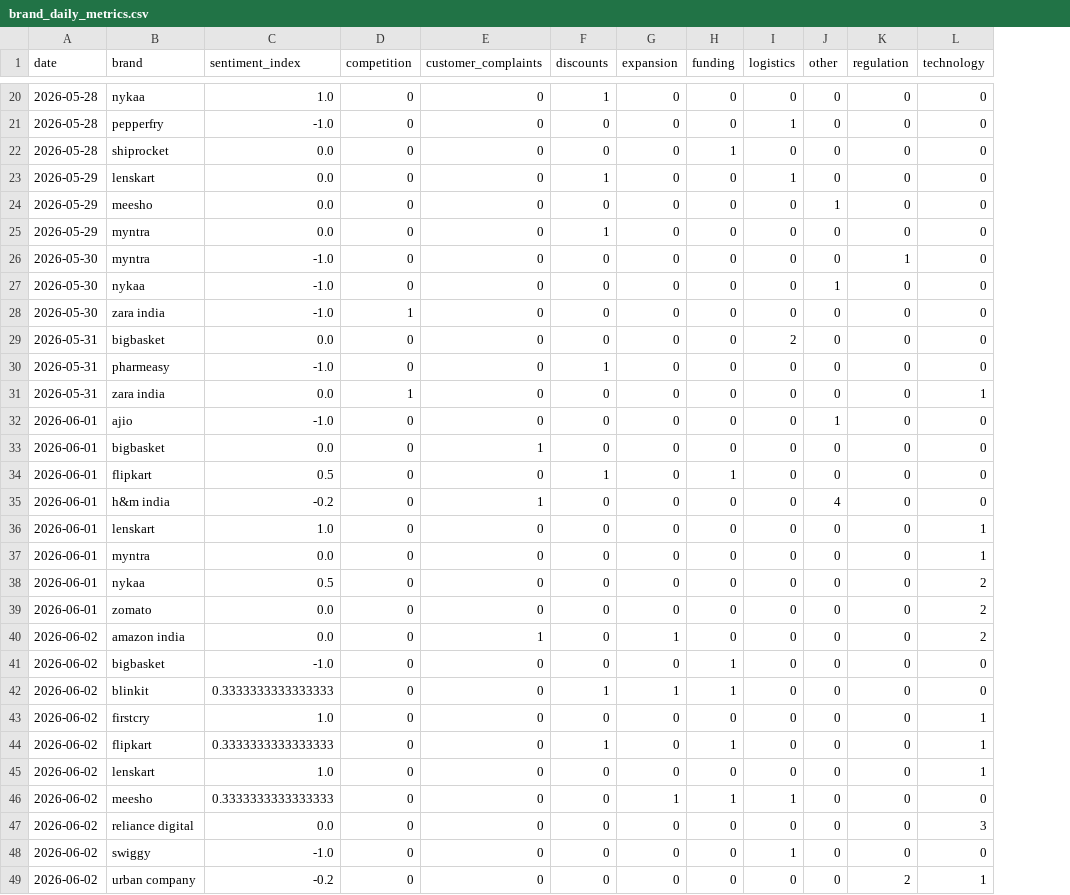
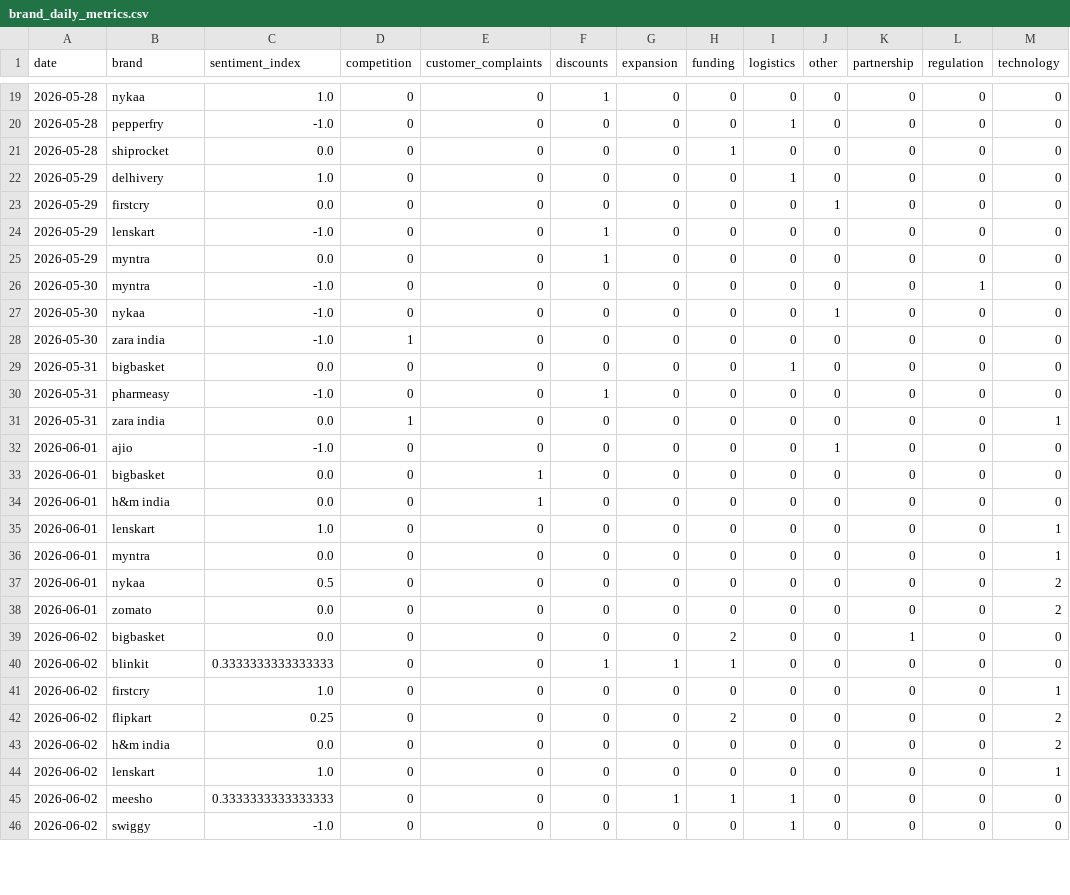
Before and after one commit to akanksha726/Infosys-Springboard, a CSV file: data/processed/brand_daily_metrics.csv, drawn as a sheet; only a part is shown, gaps mark what is left out; removed rows and columns are numbered as before the commit, all else as after; the diff covers the shown part only; the diff names each change by its address in the sheet, - before the commit and + after, or states it on an @@ line.

```diff
--- a/data/processed/brand_daily_metrics.csv
+++ b/data/processed/brand_daily_metrics.csv
+column K (partnership), rows 19-23: all 0; rows 25-42: 0 | 0 | 0 | 0 | 0 | 0 | 0 | 0 | 0 | 0 | 0 | 0 | 0 | 0 | 1 | 0 | 0 | 0; rows 44-46: all 0
-B22 (brand): lenskart
+B22 (brand): delhivery
-C22 (sentiment_index): 0.0
+C22 (sentiment_index): 1.0
-F22 (discounts): 1
+F22 (discounts): 0
-B23 (brand): meesho
+B23 (brand): firstcry
+row 24: 2026-05-29 | lenskart | -1.0 | 0 | 0 | 1 | 0 | 0 | 0 | 0 | 0 | 0 | 0
-I29 (logistics): 2
+I29 (logistics): 1
-row 34: 2026-06-01 | flipkart | 0.5 | 0 | 0 | 1 | 0 | 1 | 0 | 0 | 0 | 0
-C34 (sentiment_index): -0.2
+C34 (sentiment_index): 0.0
-J34 (other): 4
+J34 (other): 0
-row 40: 2026-06-02 | amazon india | 0.0 | 0 | 1 | 0 | 1 | 0 | 0 | 0 | 0 | 2
-C39 (sentiment_index): -1.0
+C39 (sentiment_index): 0.0
-H39 (funding): 1
+H39 (funding): 2
-C42 (sentiment_index): 0.3333333333333333
+C42 (sentiment_index): 0.25
-F42 (discounts): 1
+F42 (discounts): 0
-H42 (funding): 1
+H42 (funding): 2
-M42 (technology): 1
+M42 (technology): 2
+row 43: 2026-06-02 | h&m india | 0.0 | 0 | 0 | 0 | 0 | 0 | 0 | 0 | 0 | 0 | 2
-row 47: 2026-06-02 | reliance digital | 0.0 | 0 | 0 | 0 | 0 | 0 | 0 | 0 | 0 | 3
-row 49: 2026-06-02 | urban company | -0.2 | 0 | 0 | 0 | 0 | 0 | 0 | 0 | 2 | 1
```
Also changed, not shown: 7 added rows, 1 removed row and 2 edited cells elsewhere in this file, data/processed/daily_market_metrics.csv, data/processed/market_forecast_history.csv, 1 other file.
